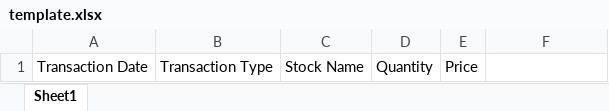
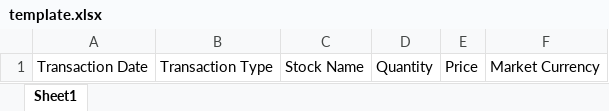
Before and after one commit to pavelmaliy/annual-report, an Excel workbook: public/resources/template.xlsx, sheet Sheet1, drawn as a sheet; values as stored, in another font and other column widths than the file's, no borders; the diff names each change by its address in the sheet, - before the commit and + after, or states it on an @@ line.

```diff
--- a/public/resources/template.xlsx (sheet Sheet1)
+++ b/public/resources/template.xlsx (sheet Sheet1)
-F1: (empty)
+F1: Market Currency
```
Also changed, not shown: 11 other files.
